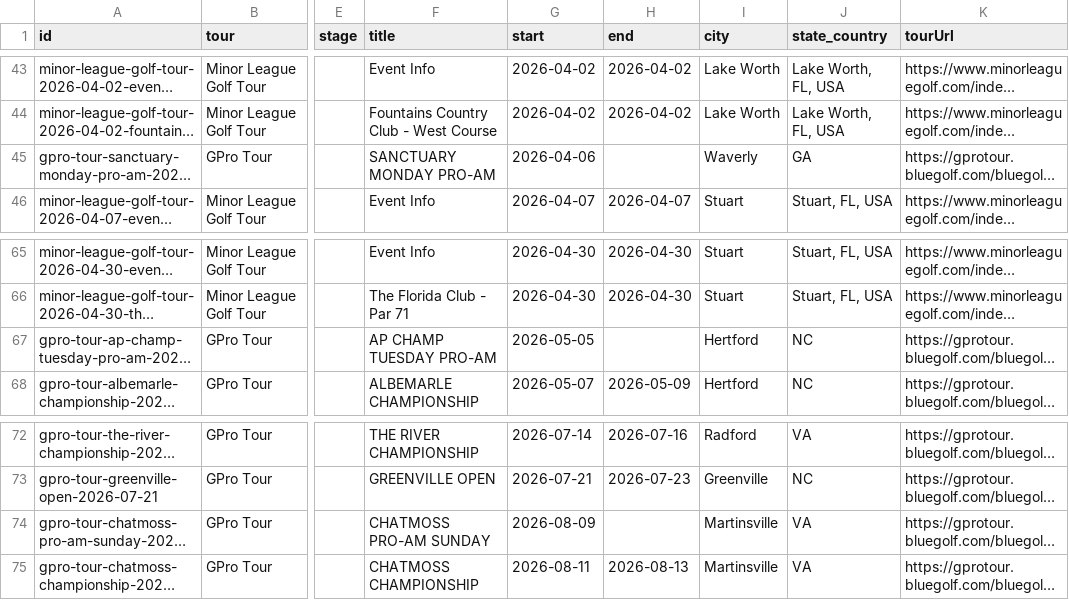
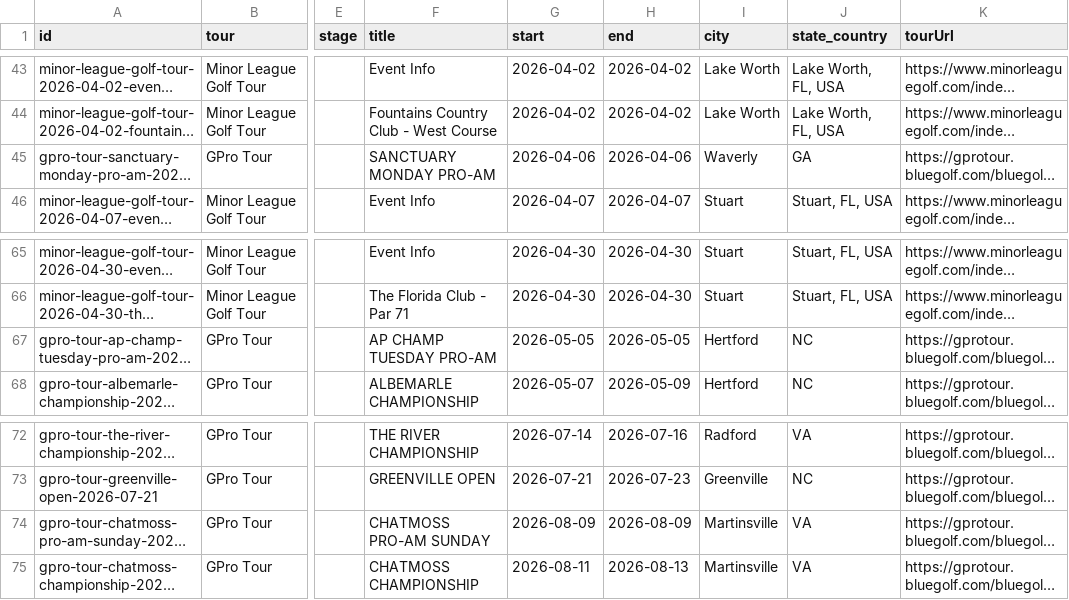
Before and after one commit to pbh007/propath-data, a CSV file: data/ProPath-MiniTour2026-MasterEvents.csv, drawn as a sheet; only a part is shown, gaps mark what is left out; long unchanged cells end in …; the diff names each change by its address in the sheet, - before the commit and + after, or states it on an @@ line.

```diff
--- a/data/ProPath-MiniTour2026-MasterEvents.csv
+++ b/data/ProPath-MiniTour2026-MasterEvents.csv
-H45 (end): (empty)
+H45 (end): 2026-04-06
-H67 (end): (empty)
+H67 (end): 2026-05-05
-H74 (end): (empty)
+H74 (end): 2026-08-09
```
Also changed, not shown: data/_incoming_gpro.csv.
